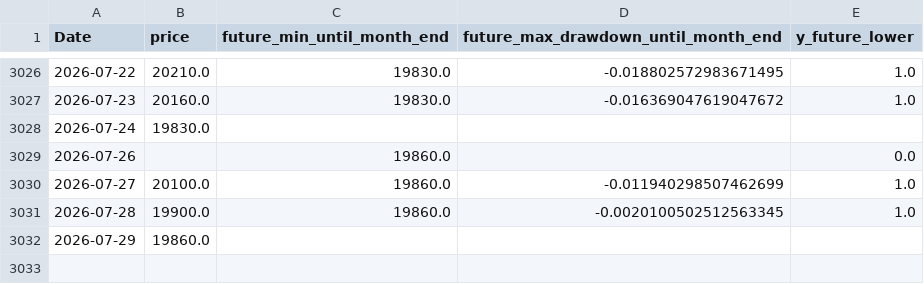
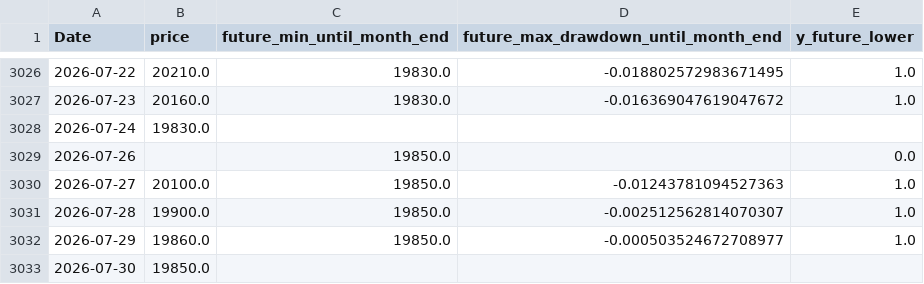
Before and after one commit to ukimotodatascience/gold-buy-timing-optimizer, a CSV file: data/target.csv, drawn as a sheet; only a part is shown, gaps mark what is left out.

```diff
--- a/data/target.csv
+++ b/data/target.csv
@@ -3028,5 +3028,6 @@
 2026-07-24,19830.0,,,
-2026-07-26,,19860.0,,0.0
-2026-07-27,20100.0,19860.0,-0.011940298507462699,1.0
-2026-07-28,19900.0,19860.0,-0.0020100502512563345,1.0
-2026-07-29,19860.0,,,
+2026-07-26,,19850.0,,0.0
+2026-07-27,20100.0,19850.0,-0.01243781094527363,1.0
+2026-07-28,19900.0,19850.0,-0.002512562814070307,1.0
+2026-07-29,19860.0,19850.0,-0.000503524672708977,1.0
+2026-07-30,19850.0,,,
```
Also changed, not shown: 2 other files.
